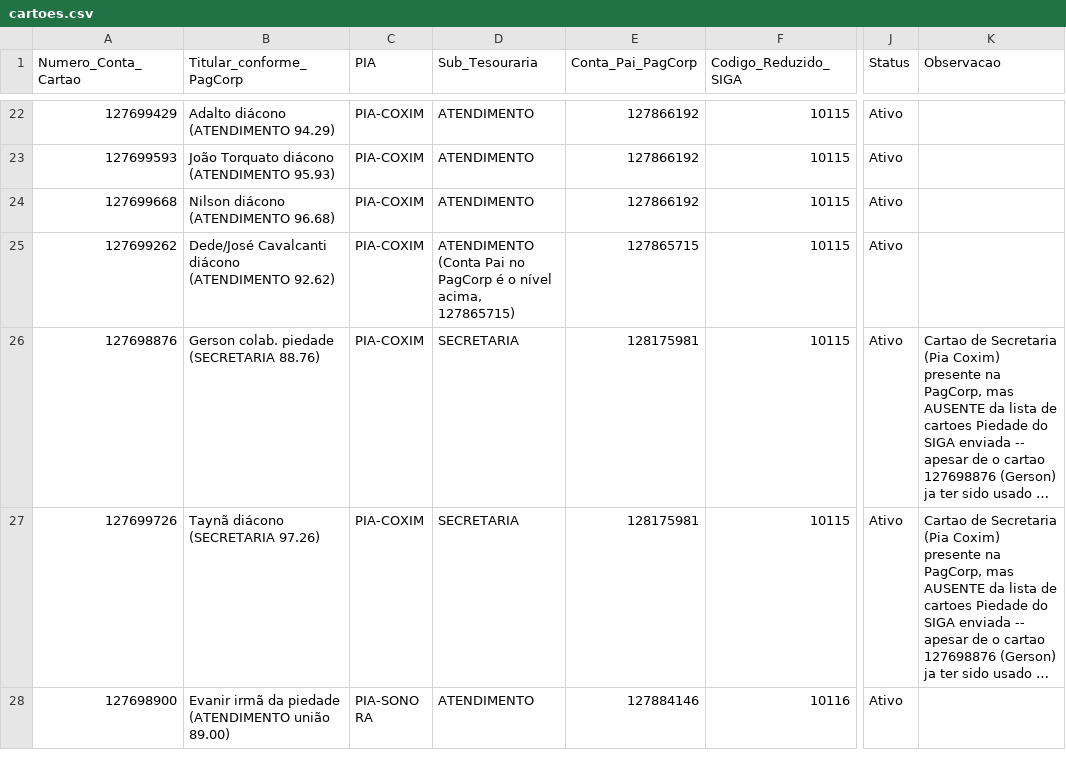
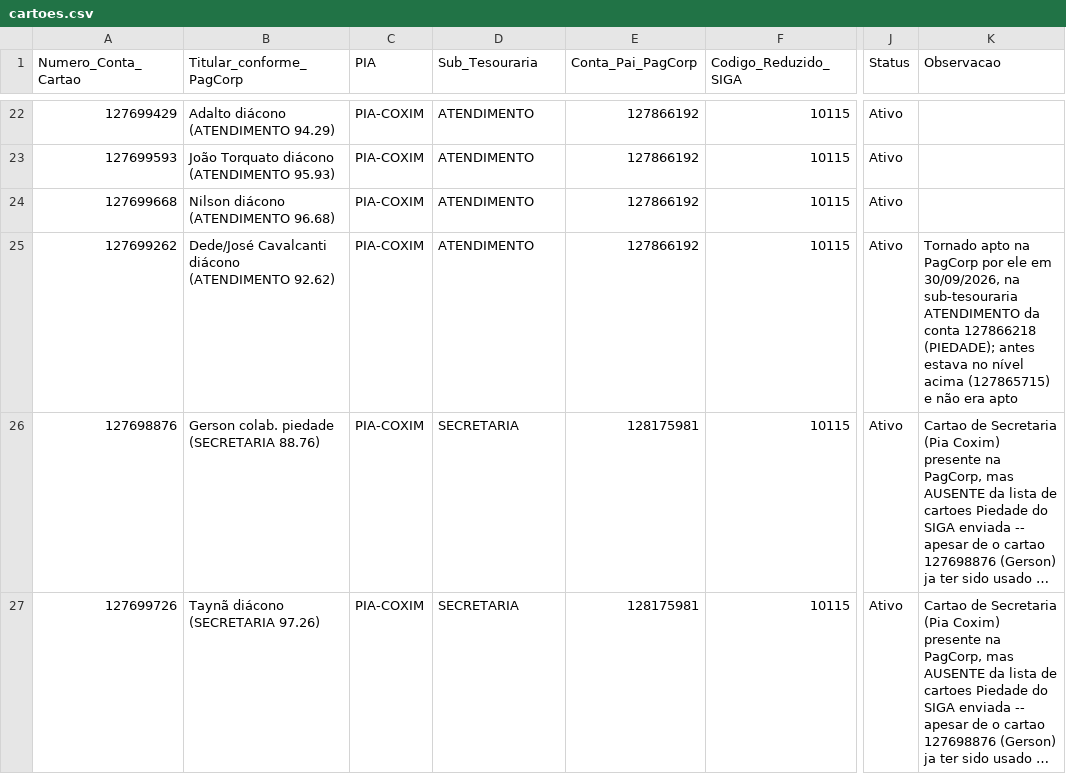
Before and after one commit to taynaves/gerador-cmi-tesouraria, a CSV file: cadastros/cartoes.csv, drawn as a sheet; only a part is shown, gaps mark what is left out; the shorter side is filled out with more unchanged rows; long unchanged cells end in …; the diff names each change by its address in the sheet, - before the commit and + after, or states it on an @@ line.

```diff
--- a/cadastros/cartoes.csv
+++ b/cadastros/cartoes.csv
-D25 (Sub_Tesouraria): ATENDIMENTO (Conta Pai no PagCorp é o nível acima, 127865715)
+D25 (Sub_Tesouraria): ATENDIMENTO
-E25 (Conta_Pai_PagCorp): 127865715
+E25 (Conta_Pai_PagCorp): 127866192
-K25 (Observacao): (empty)
+K25 (Observacao): Tornado apto na PagCorp por ele em 30/09/2026, na sub-tesouraria ATENDIMENTO da conta 127866218 (PIEDADE); antes estava no nível acima (127865715) e não era apto
```
Also changed, not shown: cadastros/pagcorp_cartoes_aptos/127866218_PIEDADE_pia-coxim.csv, 2 other files.
